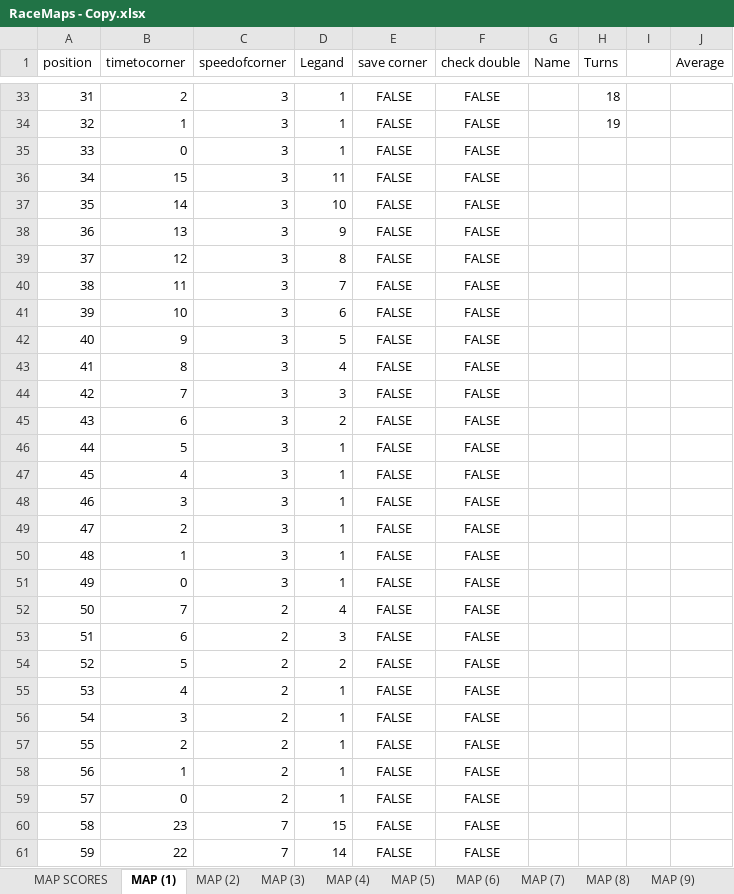
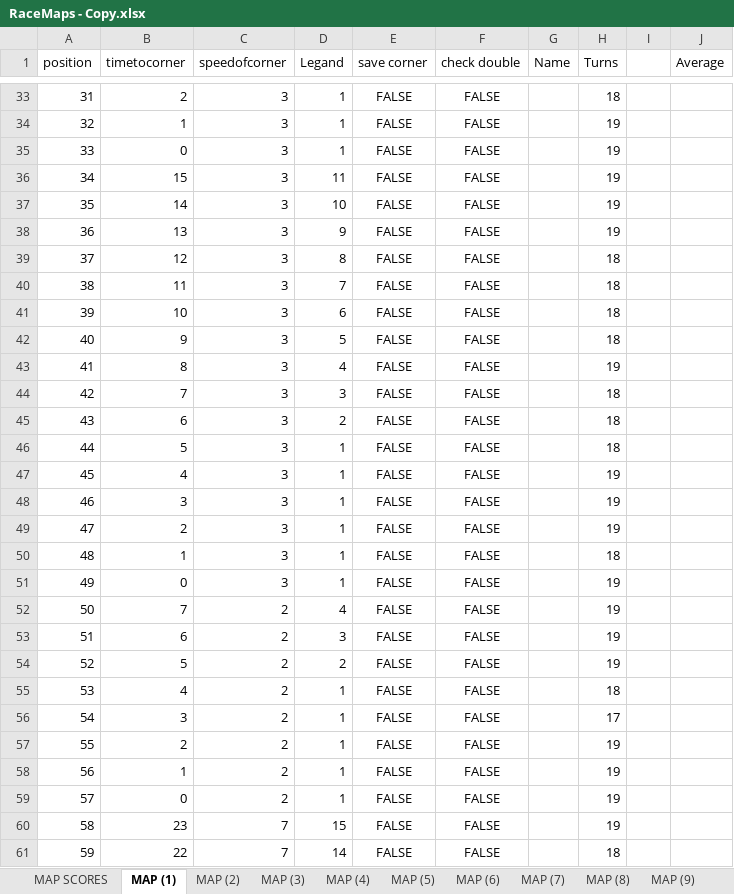
Before and after one commit to Sjskyler27/random, an Excel workbook: HEATMAPTEST/RaceMaps - Copy.xlsx, sheet MAP (1), drawn as a sheet; only a part is shown, gaps mark what is left out; values as stored, in another font and other column widths than the file's, no borders; the diff covers the shown part only; the diff names each change by its address in the sheet, - before the commit and + after, or states it on an @@ line.

```diff
--- a/HEATMAPTEST/RaceMaps - Copy.xlsx (sheet MAP (1))
+++ b/HEATMAPTEST/RaceMaps - Copy.xlsx (sheet MAP (1))
-H35:H38 (Turns): (empty)
+H35:H38 (Turns): 19
-H39:H42 (Turns): (empty)
+H39:H42 (Turns): 18
-H43 (Turns): (empty)
+H43 (Turns): 19
-H44:H46 (Turns): (empty)
+H44:H46 (Turns): 18
-H47:H49 (Turns): (empty)
+H47:H49 (Turns): 19
-H50 (Turns): (empty)
+H50 (Turns): 18
-H51:H54 (Turns): (empty)
+H51:H54 (Turns): 19
-H55 (Turns): (empty)
+H55 (Turns): 18
-H56 (Turns): (empty)
+H56 (Turns): 17
-H57:H60 (Turns): (empty)
+H57:H60 (Turns): 19
-H61 (Turns): (empty)
+H61 (Turns): 18
```
Also changed, not shown: other rows of this sheet, sheet MAP (11), sheet MAP (7), sheet MAP (9), sheet MAP (8), sheet MAP (10), sheet MAP (6), 5 more sheets, other sheet tabs, formulas that keep their value, hidden cells, 8 other files.
